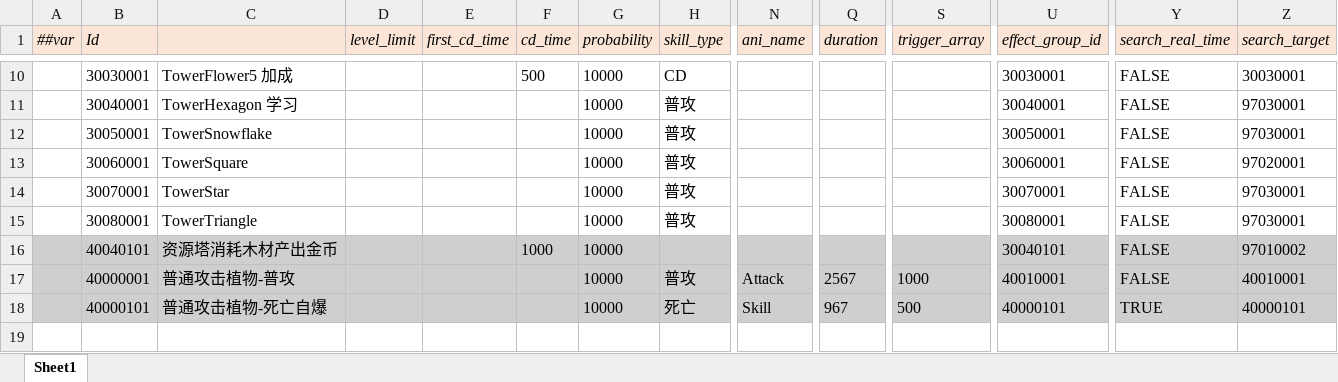
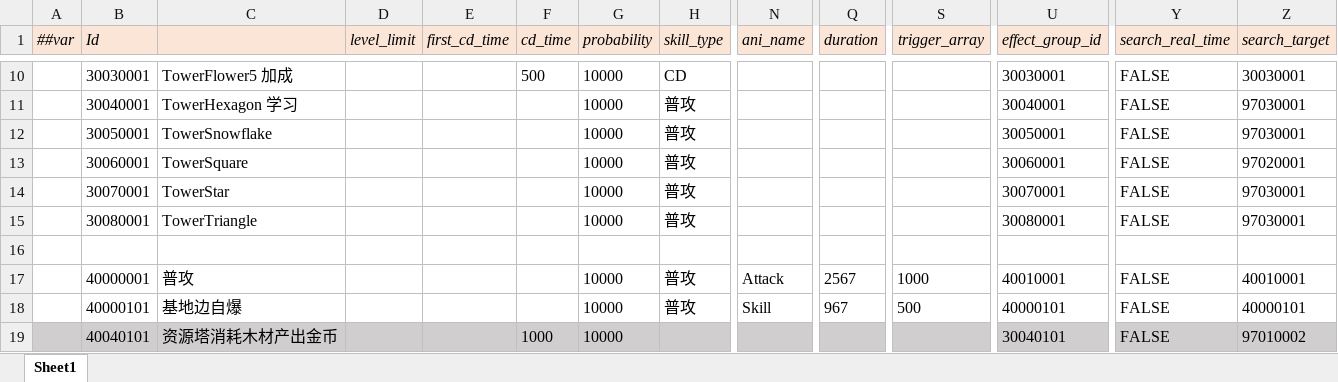
Before and after one commit to alsostone/com.stone.et8, an Excel workbook: Unity/Assets/Config/Excel/Datas/Skill/Skill.xlsx, sheet Sheet1, drawn as a sheet; only a part is shown, gaps mark what is left out; values as stored, in another font and other column widths than the file's, no borders; removed rows and columns are numbered as before the commit, all else as after; rows hold the shown columns only; the diff names each change by its address in the sheet, - before the commit and + after, or states it on an @@ line.

```diff
--- a/Unity/Assets/Config/Excel/Datas/Skill/Skill.xlsx (sheet Sheet1)
+++ b/Unity/Assets/Config/Excel/Datas/Skill/Skill.xlsx (sheet Sheet1)
+row 16: (empty)
+row 17:  | 40000001 | 普攻 |  |  |  | 10000 | 普攻 | Attack | 2567 | 1000 | 40010001 | FALSE | 40010001
+row 18:  | 40000101 | 基地边自爆 |  |  |  | 10000 | 普攻 | Skill | 967 | 500 | 40000101 | FALSE | 40000101
-row 17:  | 40000001 | 普通攻击植物-普攻 |  |  |  | 10000 | 普攻 | Attack | 2567 | 1000 | 40010001 | FALSE | 40010001
-row 18:  | 40000101 | 普通攻击植物-死亡自爆 |  |  |  | 10000 | 死亡 | Skill | 967 | 500 | 40000101 | TRUE | 40000101
```
Also changed, not shown: Unity/Assets/Config/Excel/Datas/Skill/Effect.xlsx, Unity/Assets/Config/Excel/Datas/Skill/Search.xlsx, 40 other files.
